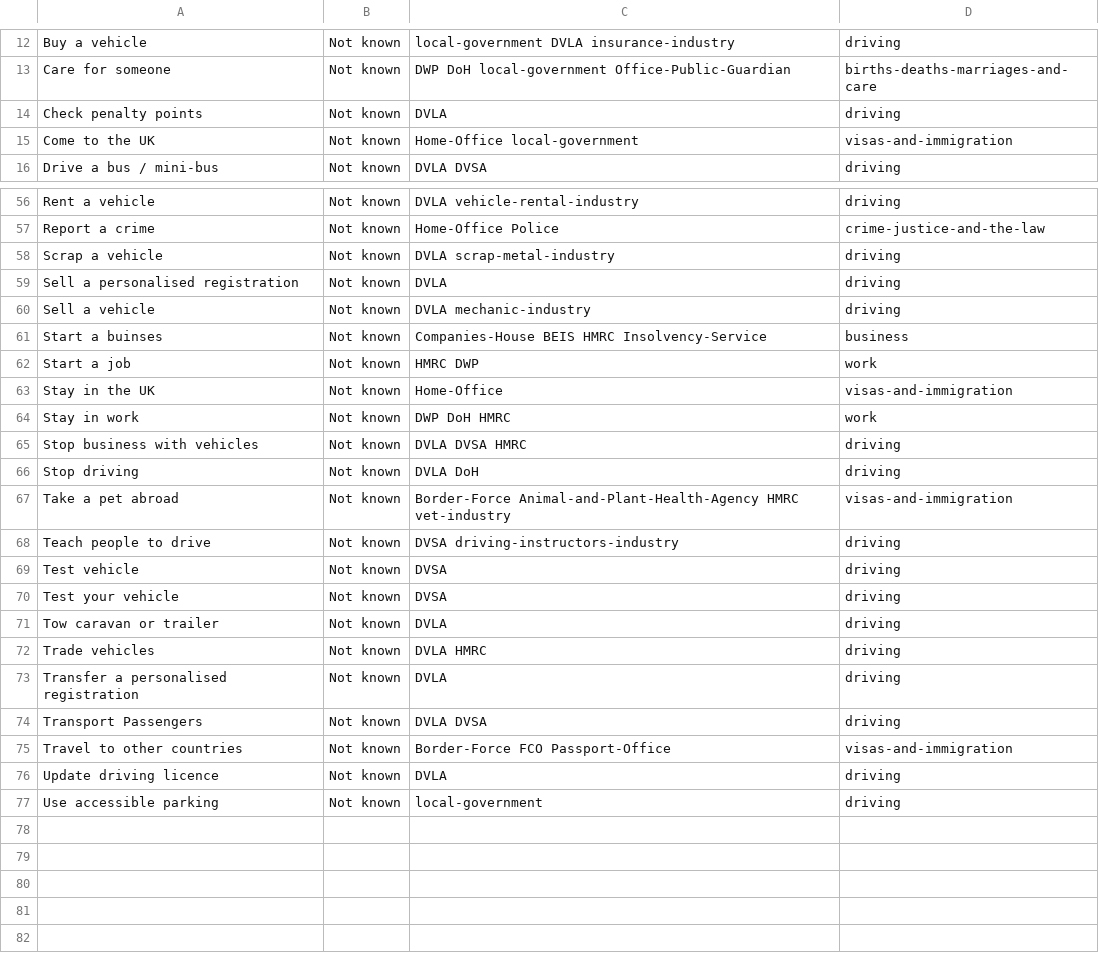
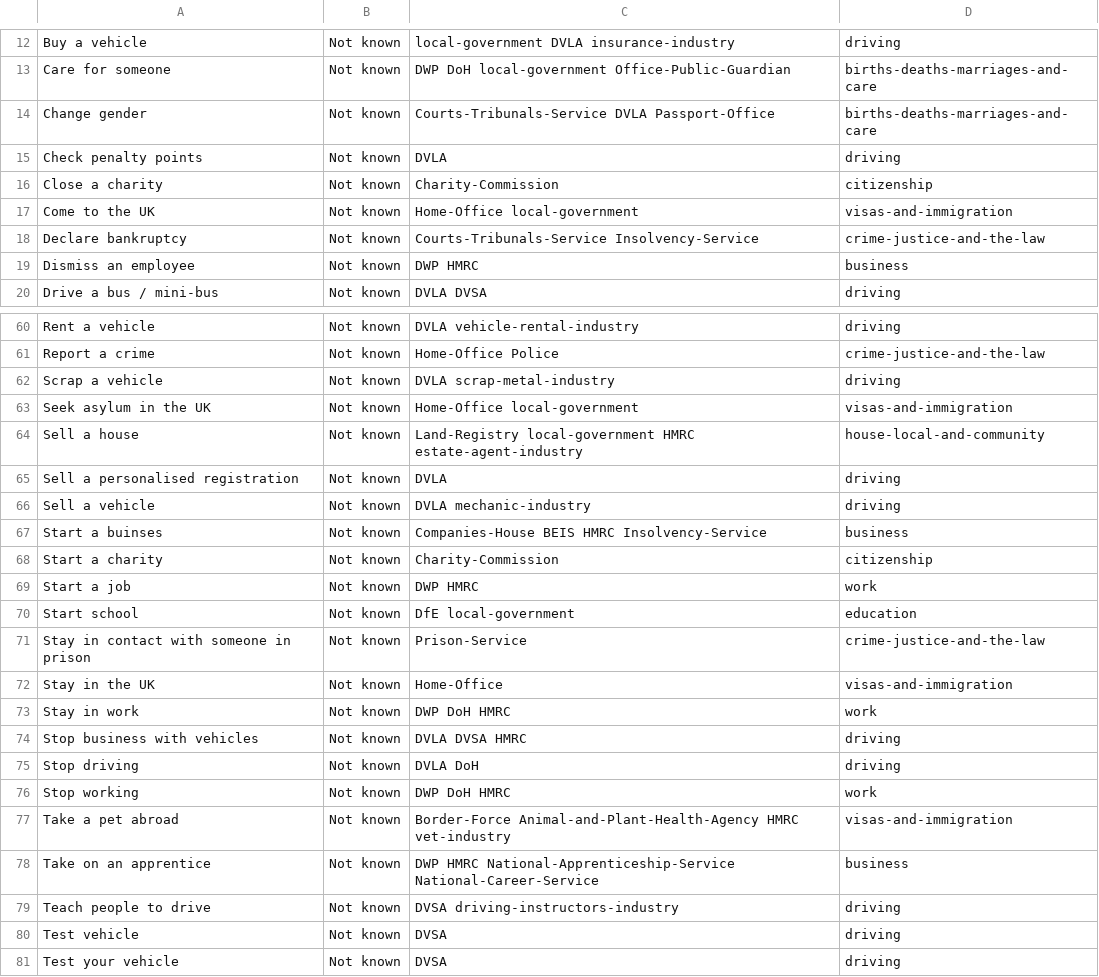
Before and after one commit to HarryTrimble/service_register, a CSV file: data/services.csv, drawn as a sheet; only a part is shown, gaps mark what is left out; the shorter side is filled out with more unchanged rows; the diff covers the shown part only.

Commit message:
added 10 mores services, including 'start a charity'

```diff
--- a/data/services.csv
+++ b/data/services.csv
@@ -13,4 +13,8 @@ Buy a vehicle ,Not known,local-government DVLA insurance-industry,driving
 Care for someone,Not known,DWP DoH local-government Office-Public-Guardian,births-deaths-marriages-and-care
+Change gender,Not known,Courts-Tribunals-Service DVLA Passport-Office,births-deaths-marriages-and-care
 Check penalty points,Not known,DVLA,driving
+Close a charity,Not known,Charity-Commission,citizenship
 Come to the UK ,Not known,Home-Office local-government,visas-and-immigration
+Declare bankruptcy,Not known,Courts-Tribunals-Service Insolvency-Service,crime-justice-and-the-law
+Dismiss an employee,Not known,DWP HMRC,business
 Drive a bus / mini-bus,Not known,DVLA DVSA,driving
@@ -58,2 +62,4 @@ Report a crime,Not known,Home-Office Police,crime-justice-and-the-law
 Scrap a vehicle,Not known,DVLA scrap-metal-industry,driving
+Seek asylum in the UK,Not known,Home-Office local-government,visas-and-immigration
+Sell a house,Not known,Land-Registry local-government HMRC estate-agent-industry,house-local-and-community
 Sell a personalised registration,Not known,DVLA,driving
@@ -61,3 +67,6 @@ Sell a vehicle,Not known,DVLA mechanic-industry,driving
 Start a buinses,Not known,Companies-House BEIS HMRC Insolvency-Service,business
-Start a job,Not known,HMRC DWP,work
+Start a charity,Not known,Charity-Commission,citizenship
+Start a job,Not known,DWP HMRC,work
+Start school,Not known,DfE local-government,education
+Stay in contact with someone in prison,Not known,Prison-Service,crime-justice-and-the-law
 Stay in the UK,Not known,Home-Office,visas-and-immigration
@@ -66,3 +75,5 @@ Stop business with vehicles,Not known,DVLA DVSA HMRC,driving
 Stop driving,Not known,DVLA DoH,driving
+Stop working,Not known,DWP DoH HMRC,work
 Take a pet abroad,Not known,Border-Force Animal-and-Plant-Health-Agency HMRC vet-industry,visas-and-immigration
+Take on an apprentice,Not known,DWP HMRC National-Apprenticeship-Service National-Career-Service,business
 Teach people to drive,Not known,DVSA driving-instructors-industry,driving
```
Also changed, not shown: 1 added row, 1 removed row and 1 edited cell elsewhere in this file.
